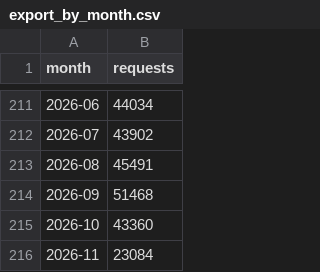
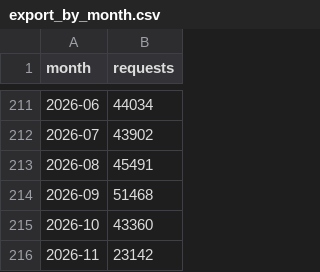
Before and after one commit to kfiducia/dc311-data, a CSV file: export_by_month.csv, drawn as a sheet; only a part is shown, gaps mark what is left out.

```diff
--- a/export_by_month.csv
+++ b/export_by_month.csv
@@ -215,2 +215,2 @@ month,requests
 2026-10,43360
-2026-11,23084
+2026-11,23142
```
Also changed, not shown: export_by_year.csv, 5 other files.
